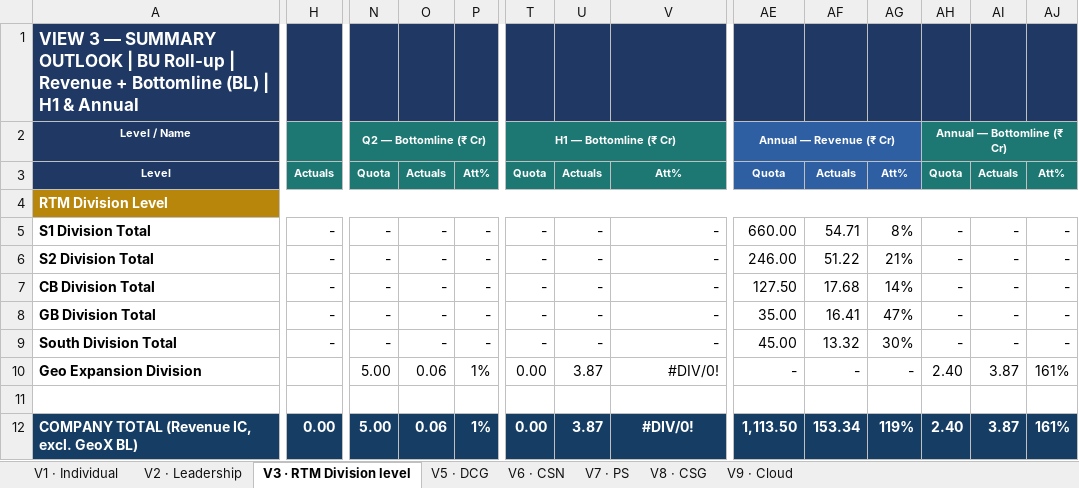
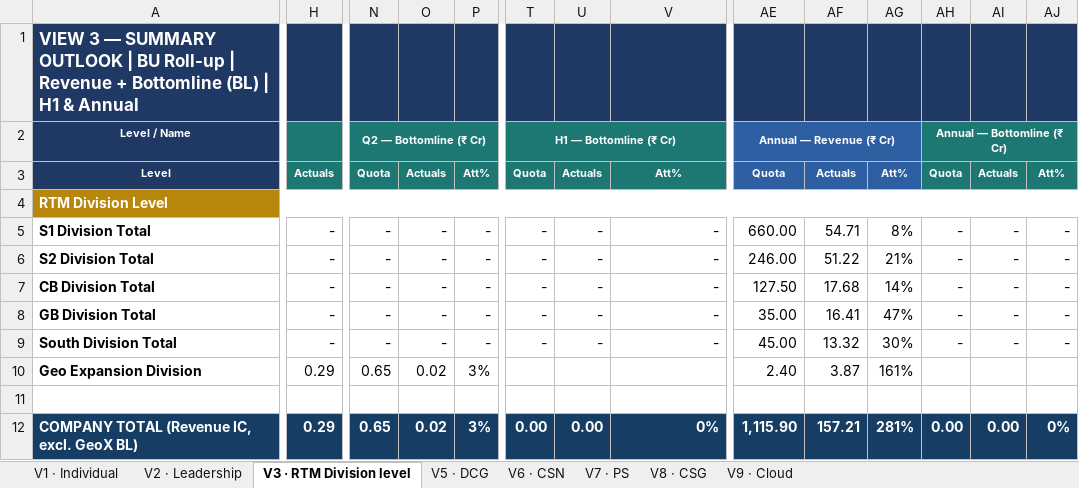
Before and after one commit to vishwajeet-dev04/test-galaxy-db, an Excel workbook: files/Galaxy Quota Tracker - 14072026.xlsx, sheet V3 · RTM Division level, drawn as a sheet; only a part is shown, gaps mark what is left out; values as stored, in another font and other column widths than the file's, no borders; 1 other sheet too large or unreadable and not compared; the diff covers the shown part only; the diff names each change by its address in the sheet, - before the commit and + after, or states it on an @@ line.

Commit message:
Fix- Accounts,Brand,Leaders,Employees Pages Data Fix

```diff
--- a/files/Galaxy Quota Tracker - 14072026.xlsx (sheet V3 · RTM Division level)
+++ b/files/Galaxy Quota Tracker - 14072026.xlsx (sheet V3 · RTM Division level)
-H10: (empty)
+H10: 0.29
-N10: 5.00
+N10: 0.65
-O10: 0.06
+O10: 0.02
-P10: 1%
+P10: 3%
-T10: 0.00
+T10: (empty)
-U10: 3.87
+U10: (empty)
-V10: #DIV/0!
+V10: (empty)
-AE10: -
+AE10: 2.40
-AF10: -
+AF10: 3.87
-AG10: -
+AG10: 161%
-AH10: 2.40
+AH10: (empty)
-AI10: 3.87
+AI10: (empty)
-AJ10: 161%
+AJ10: (empty)
-H12: 0.00
+H12: 0.29
-N12: 5.00
+N12: 0.65
-O12: 0.06
+O12: 0.02
-P12: 1%
+P12: 3%
-U12: 3.87
+U12: 0.00
-V12: #DIV/0!
+V12: 0%
-V12 alignment: center
+V12 alignment: right
-AE12: 1,113.50
+AE12: 1,115.90
-AF12: 153.34
+AF12: 157.21
-AG12: 119%
+AG12: 281%
-AH12: 2.40
+AH12: 0.00
-AI12: 3.87
+AI12: 0.00
-AJ12: 161%
+AJ12: 0%
```
Also changed, not shown: 3 edited cells elsewhere in this sheet, sheet V9 · Cloud, 12 other files.
